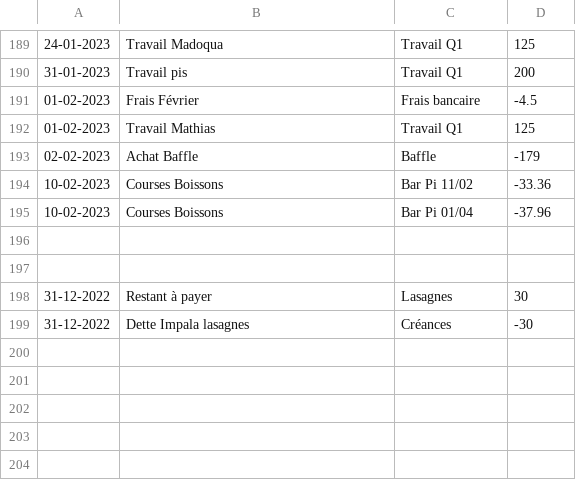
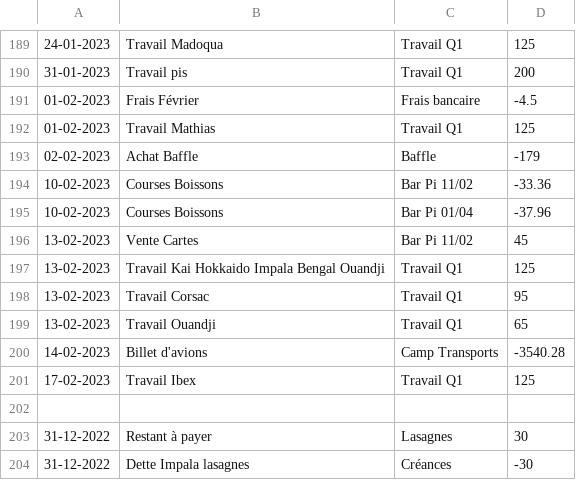
Before and after one commit to MaximeGodfriaux/ComptesPi2, a CSV file: csv_files/compte.csv, drawn as a sheet; only a part is shown, gaps mark what is left out.

```diff
--- a/csv_files/compte.csv
+++ b/csv_files/compte.csv
@@ -195,3 +195,8 @@
 10-02-2023,Courses Boissons,Bar Pi 01/04,-37.96
-
+13-02-2023,Vente Cartes,Bar Pi 11/02,45
+13-02-2023,Travail Kai Hokkaido Impala Bengal Ouandji,Travail Q1,125
+13-02-2023,Travail Corsac,Travail Q1,95
+13-02-2023,Travail Ouandji,Travail Q1,65
+14-02-2023,Billet d'avions,Camp Transports,-3540.28
+17-02-2023,Travail Ibex,Travail Q1,125
 
```
Also changed, not shown: csv_files/transfer_cash.csv, 20 other files.
